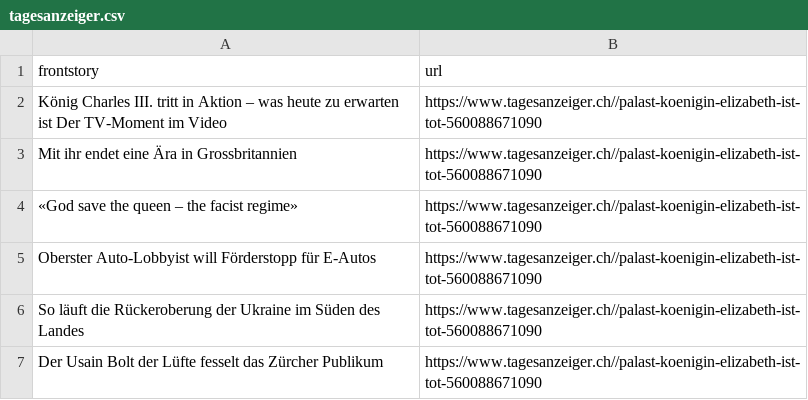
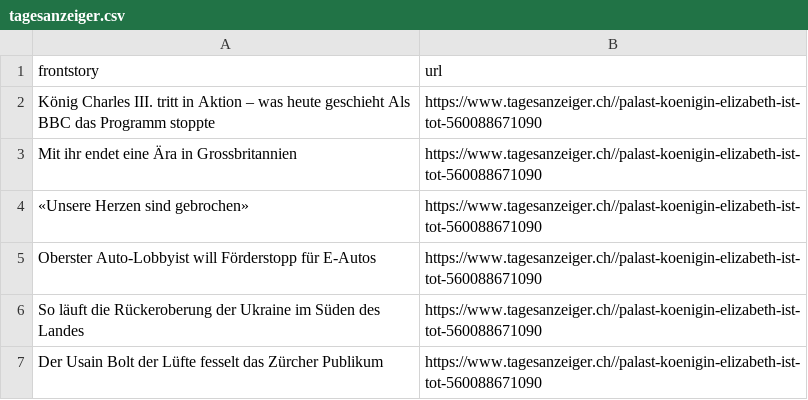
Before and after one commit to ErichBuergler/automatic-scraper-tagesanzeiger, a CSV file: tagesanzeiger.csv, drawn as a sheet.

```diff
--- a/tagesanzeiger.csv
+++ b/tagesanzeiger.csv
@@ -1,5 +1,5 @@
 frontstory,url
-König Charles III. tritt in Aktion – was heute zu erwarten ist  Der TV-Moment im Video,https://www.tagesanzeiger.ch//palast-koenigin-elizabeth-ist-tot-560088671090
+König Charles III. tritt in Aktion – was heute geschieht  Als BBC das Programm stoppte,https://www.tagesanzeiger.ch//palast-koenigin-elizabeth-ist-tot-560088671090
 Mit ihr endet eine Ära in Grossbritannien,https://www.tagesanzeiger.ch//palast-koenigin-elizabeth-ist-tot-560088671090
-«God save the queen – the facist regime»,https://www.tagesanzeiger.ch//palast-koenigin-elizabeth-ist-tot-560088671090
+«Unsere Herzen sind gebrochen»,https://www.tagesanzeiger.ch//palast-koenigin-elizabeth-ist-tot-560088671090
 Oberster Auto-Lobbyist will Förderstopp für E-Autos,https://www.tagesanzeiger.ch//palast-koenigin-elizabeth-ist-tot-560088671090
```
